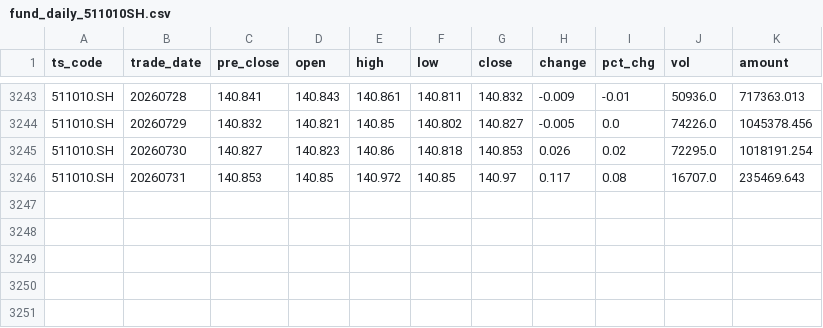
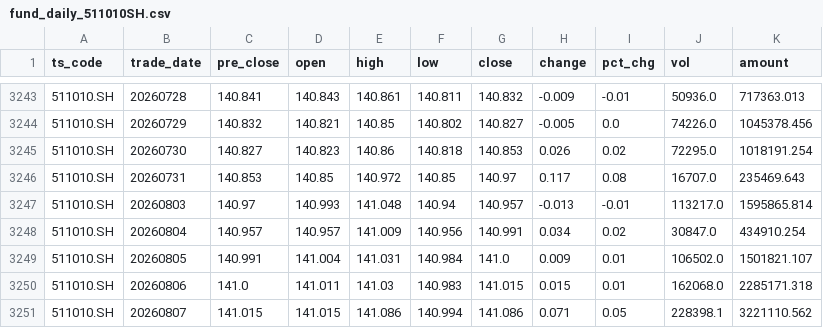
Before and after one commit to jerry4h/claw_etf_strategy, a CSV file: data/experiments/tushare_cache/fund_daily_511010SH.csv, drawn as a sheet; only a part is shown, gaps mark what is left out; the diff names each change by its address in the sheet, - before the commit and + after, or states it on an @@ line.

```diff
--- a/data/experiments/tushare_cache/fund_daily_511010SH.csv
+++ b/data/experiments/tushare_cache/fund_daily_511010SH.csv
+row 3247: 511010.SH | 20260803 | 140.97 | 140.993 | 141.048 | 140.94 | 140.957 | -0.013 | -0.01 | 113217.0 | 1595865.814
+row 3248: 511010.SH | 20260804 | 140.957 | 140.957 | 141.009 | 140.956 | 140.991 | 0.034 | 0.02 | 30847.0 | 434910.254
+row 3249: 511010.SH | 20260805 | 140.991 | 141.004 | 141.031 | 140.984 | 141.0 | 0.009 | 0.01 | 106502.0 | 1501821.107
+row 3250: 511010.SH | 20260806 | 141.0 | 141.011 | 141.03 | 140.983 | 141.015 | 0.015 | 0.01 | 162068.0 | 2285171.318
+row 3251: 511010.SH | 20260807 | 141.015 | 141.015 | 141.086 | 140.994 | 141.086 | 0.071 | 0.05 | 228398.1 | 3221110.562
```
Also changed, not shown: data/all_etfs_nav_latest.csv, data/experiments/tushare_cache/fund_daily_510500SH.csv, 5 other files.
